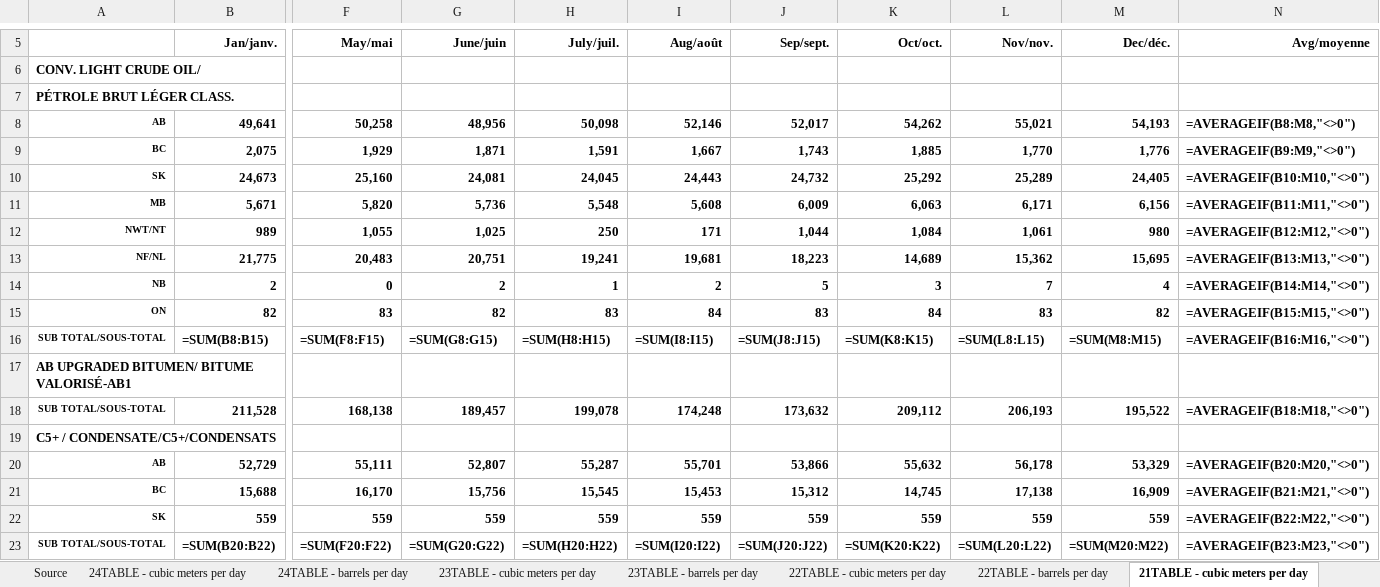
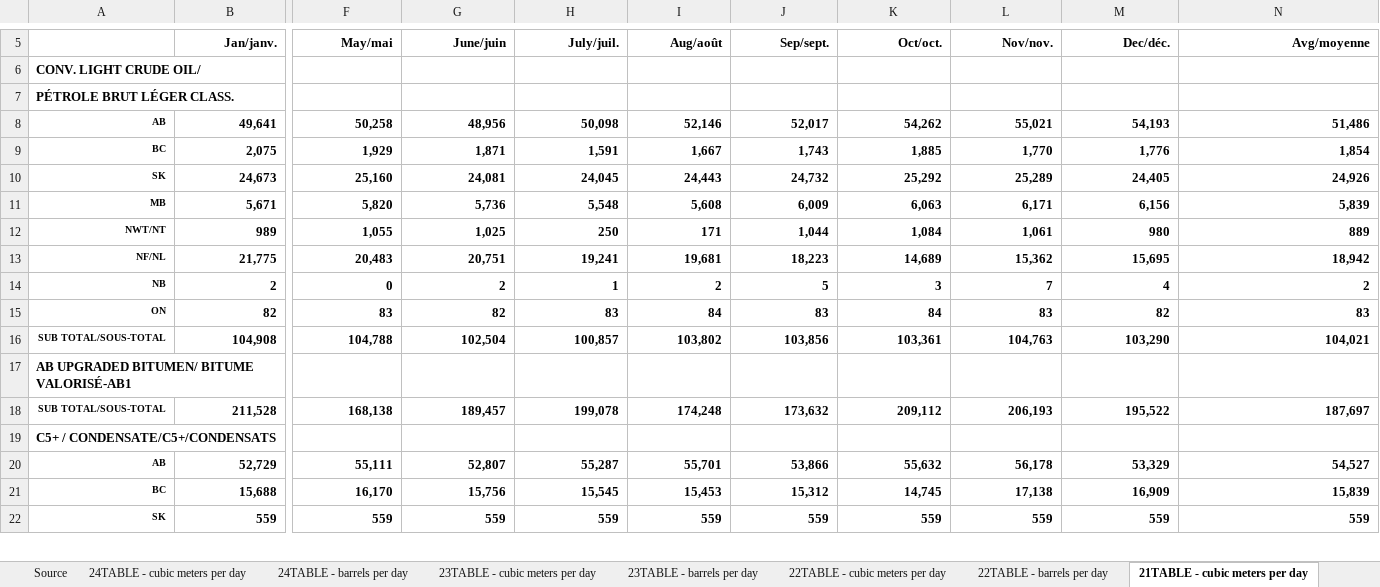
Before and after one commit to EMRG-SFU/cims-models, an Excel workbook: sources/sectors/petroleum crude/raw/CER_2024_estimated-production-canadian-crude-oil-equivalent 2024.xlsx, sheet 21TABLE - cubic meters per day, drawn as a sheet; only a part is shown, gaps mark what is left out; values as stored, in another font and other column widths than the file's, no borders; formulas without a stored value are shown as written; charts and pictures not drawn; removed rows and columns are numbered as before the commit, all else as after; rows hold the shown columns only; the diff covers the shown part only; the diff names each change by its address in the sheet, - before the commit and + after, or states it on an @@ line.

```diff
--- a/sources/sectors/petroleum crude/raw/CER_2024_estimated-production-canadian-crude-oil-equivalent 2024.xlsx (sheet 21TABLE - cubic meters per day)
+++ b/sources/sectors/petroleum crude/raw/CER_2024_estimated-production-canadian-crude-oil-equivalent 2024.xlsx (sheet 21TABLE - cubic meters per day)
-N8 (Avg/moyenne): =AVERAGEIF(B8:M8,"<>0")
+N8 (Avg/moyenne): 51,486
-N9 (Avg/moyenne): =AVERAGEIF(B9:M9,"<>0")
+N9 (Avg/moyenne): 1,854
-N10 (Avg/moyenne): =AVERAGEIF(B10:M10,"<>0")
+N10 (Avg/moyenne): 24,926
-N11 (Avg/moyenne): =AVERAGEIF(B11:M11,"<>0")
+N11 (Avg/moyenne): 5,839
-N12 (Avg/moyenne): =AVERAGEIF(B12:M12,"<>0")
+N12 (Avg/moyenne): 889
-N13 (Avg/moyenne): =AVERAGEIF(B13:M13,"<>0")
+N13 (Avg/moyenne): 18,942
-N14 (Avg/moyenne): =AVERAGEIF(B14:M14,"<>0")
+N14 (Avg/moyenne): 2
-N15 (Avg/moyenne): =AVERAGEIF(B15:M15,"<>0")
+N15 (Avg/moyenne): 83
-row 16: SUB TOTAL/SOUS-TOTAL | =SUM(B8:B15) | =SUM(F8:F15) | =SUM(G8:G15) | =SUM(H8:H15) | =SUM(I8:I15) | =SUM(J8:J15) | =SUM(K8:K15) | =SUM(L8:L15) | =SUM(M8:M15) | =AVERAGEIF(B16:M16,"<>0")
+row 16: SUB TOTAL/SOUS-TOTAL | 104,908 | 104,788 | 102,504 | 100,857 | 103,802 | 103,856 | 103,361 | 104,763 | 103,290 | 104,021
-N18 (Avg/moyenne): =AVERAGEIF(B18:M18,"<>0")
+N18 (Avg/moyenne): 187,697
-N20 (Avg/moyenne): =AVERAGEIF(B20:M20,"<>0")
+N20 (Avg/moyenne): 54,527
-N21 (Avg/moyenne): =AVERAGEIF(B21:M21,"<>0")
+N21 (Avg/moyenne): 15,839
-N22 (Avg/moyenne): =AVERAGEIF(B22:M22,"<>0")
+N22 (Avg/moyenne): 559
-row 23: SUB TOTAL/SOUS-TOTAL | =SUM(B20:B22) | =SUM(F20:F22) | =SUM(G20:G22) | =SUM(H20:H22) | =SUM(I20:I22) | =SUM(J20:J22) | =SUM(K20:K22) | =SUM(L20:L22) | =SUM(M20:M22) | =AVERAGEIF(B23:M23,"<>0")
```
Also changed, not shown: 15 added rows, 14 removed rows and 4 edited cells elsewhere in this sheet, sheet HIST - barrels per day, sheet 21TABLE - barrels per day, sheet 22TABLE - barrels per day, sheet 23TABLE - barrels per day, sheet 24TABLE - barrels per day, sheet 23TABLE - cubic meters per day, 2 more sheets, charts or pictures, sources/macro/gdp/OECD long-term GDP forecast.xlsx, sources/macro/prices/benchmark-prices.xlsx, 56 other files.
